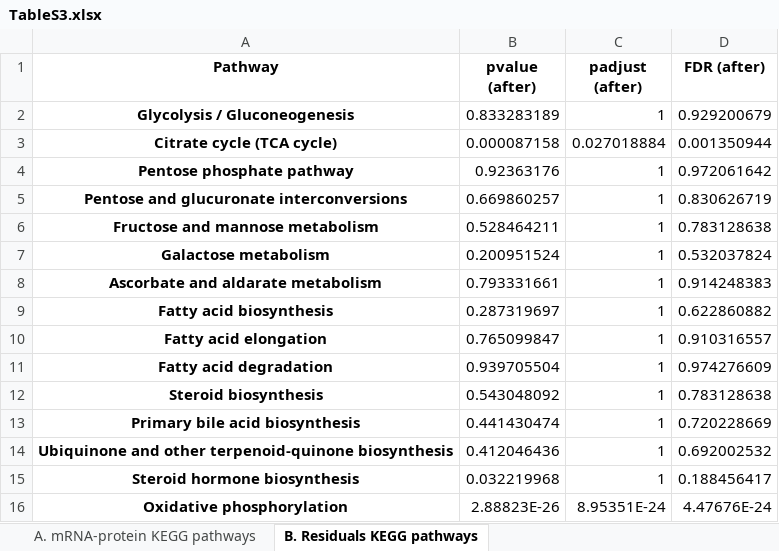
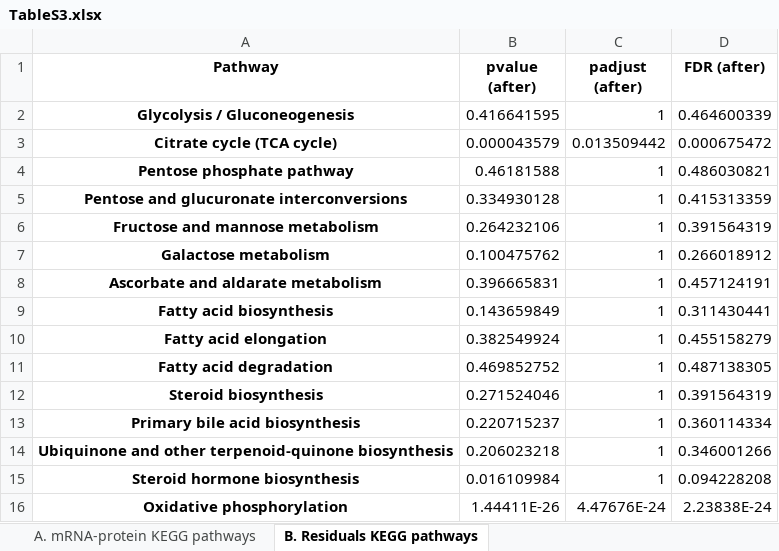
Before and after one commit to cancergenetics/limitations_of_omics_reproducibility, an Excel workbook: local_data/results/TableS3.xlsx, sheet B. Residuals KEGG pathways, drawn as a sheet; only a part is shown; values as stored, in another font and other column widths than the file's, no borders; the diff covers the shown part only; the diff names each change by its address in the sheet, - before the commit and + after, or states it on an @@ line.

```diff
--- a/local_data/results/TableS3.xlsx (sheet B. Residuals KEGG pathways)
+++ b/local_data/results/TableS3.xlsx (sheet B. Residuals KEGG pathways)
-B2 (pvalue (after)): 0.833283189
+B2 (pvalue (after)): 0.416641595
-D2 (FDR (after)): 0.929200679
+D2 (FDR (after)): 0.464600339
-B3 (pvalue (after)): 0.000087158
+B3 (pvalue (after)): 0.000043579
-C3 (padjust (after)): 0.027018884
+C3 (padjust (after)): 0.013509442
-D3 (FDR (after)): 0.001350944
+D3 (FDR (after)): 0.000675472
-B4 (pvalue (after)): 0.92363176
+B4 (pvalue (after)): 0.46181588
-D4 (FDR (after)): 0.972061642
+D4 (FDR (after)): 0.486030821
-B5 (pvalue (after)): 0.669860257
+B5 (pvalue (after)): 0.334930128
-D5 (FDR (after)): 0.830626719
+D5 (FDR (after)): 0.415313359
-B6 (pvalue (after)): 0.528464211
+B6 (pvalue (after)): 0.264232106
-D6 (FDR (after)): 0.783128638
+D6 (FDR (after)): 0.391564319
-B7 (pvalue (after)): 0.200951524
+B7 (pvalue (after)): 0.100475762
-D7 (FDR (after)): 0.532037824
+D7 (FDR (after)): 0.266018912
-B8 (pvalue (after)): 0.793331661
+B8 (pvalue (after)): 0.396665831
-D8 (FDR (after)): 0.914248383
+D8 (FDR (after)): 0.457124191
-B9 (pvalue (after)): 0.287319697
+B9 (pvalue (after)): 0.143659849
-D9 (FDR (after)): 0.622860882
+D9 (FDR (after)): 0.311430441
-B10 (pvalue (after)): 0.765099847
+B10 (pvalue (after)): 0.382549924
-D10 (FDR (after)): 0.910316557
+D10 (FDR (after)): 0.455158279
-B11 (pvalue (after)): 0.939705504
+B11 (pvalue (after)): 0.469852752
-D11 (FDR (after)): 0.974276609
+D11 (FDR (after)): 0.487138305
-B12 (pvalue (after)): 0.543048092
+B12 (pvalue (after)): 0.271524046
-D12 (FDR (after)): 0.783128638
+D12 (FDR (after)): 0.391564319
-B13 (pvalue (after)): 0.441430474
+B13 (pvalue (after)): 0.220715237
-D13 (FDR (after)): 0.720228669
+D13 (FDR (after)): 0.360114334
-B14 (pvalue (after)): 0.412046436
+B14 (pvalue (after)): 0.206023218
-D14 (FDR (after)): 0.692002532
+D14 (FDR (after)): 0.346001266
-B15 (pvalue (after)): 0.032219968
+B15 (pvalue (after)): 0.016109984
-D15 (FDR (after)): 0.188456417
+D15 (FDR (after)): 0.094228208
-B16 (pvalue (after)): 2.88823E-26
+B16 (pvalue (after)): 1.44411E-26
-C16 (padjust (after)): 8.95351E-24
+C16 (padjust (after)): 4.47676E-24
-D16 (FDR (after)): 4.47676E-24
+D16 (FDR (after)): 2.23838E-24
```
Also changed, not shown: 624 edited cells elsewhere in this sheet, sheet A. mRNA-protein KEGG pathways, local_data/results/TableS4.xlsx, 5 other files.
